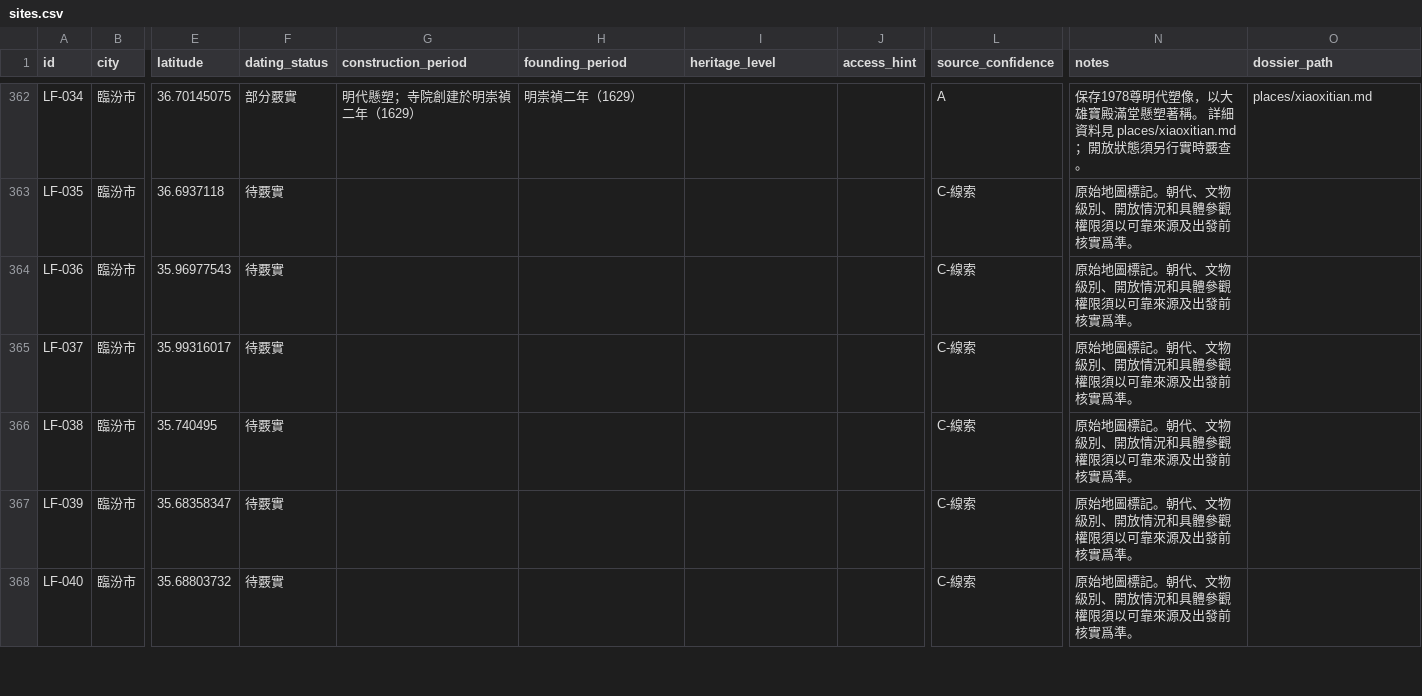
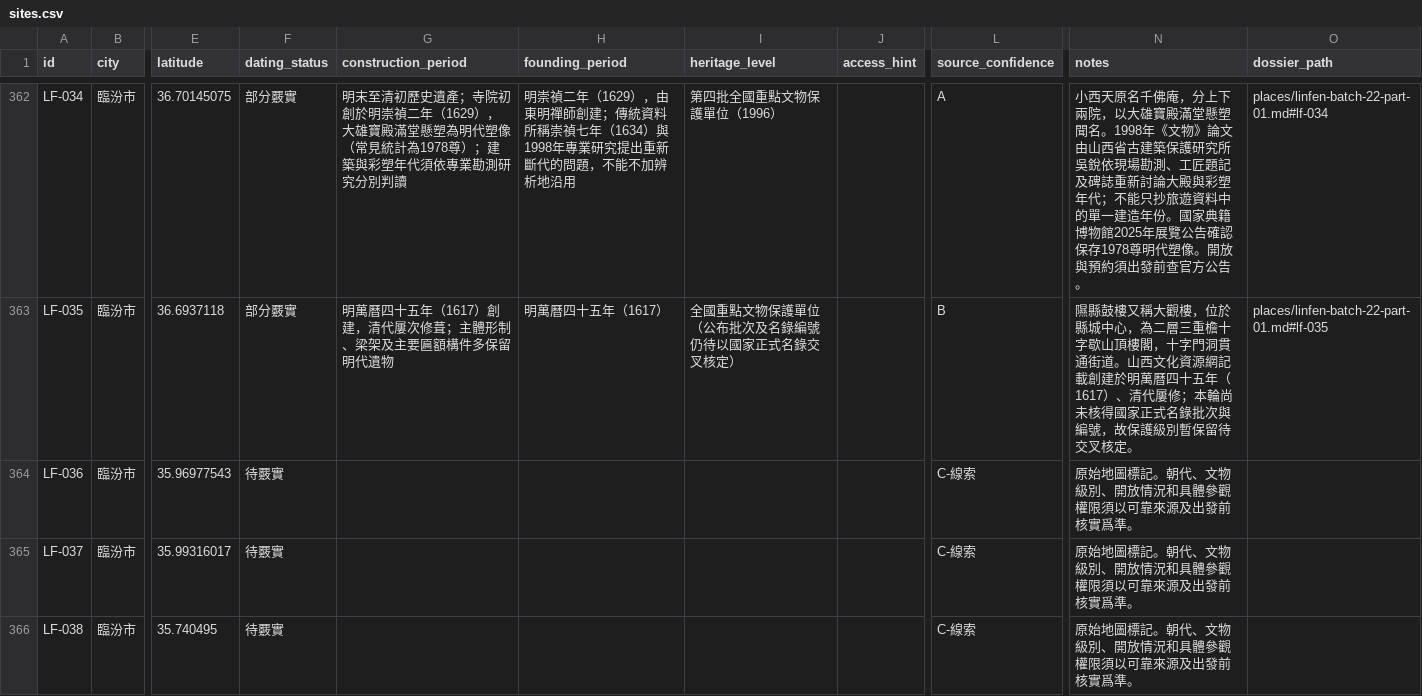
Before and after one commit to Khoohew/Shanxi-Ancient-Architecture, a CSV file: data/sites.csv, drawn as a sheet; only a part is shown, gaps mark what is left out; the shorter side is filled out with more unchanged rows; the diff covers the shown part only; the diff names each change by its address in the sheet, - before the commit and + after, or states it on an @@ line.

Commit message:
Add Linfen research batch 22 (LF-029–LF-035) (#39)
* Research Linfen sites LF-029 to LF-035

* Add Linfen batch 22 research dossier

* Update research progress through LF-035

```diff
--- a/data/sites.csv
+++ b/data/sites.csv
-G362 (construction_period): 明代懸塑；寺院創建於明崇禎二年（1629）
+G362 (construction_period): 明末至清初歷史遺產；寺院初創於明崇禎二年（1629），大雄寶殿滿堂懸塑為明代塑像（常見統計為1978尊）；建築與彩塑年代須依專業勘測研究分別判讀
-H362 (founding_period): 明崇禎二年（1629）
+H362 (founding_period): 明崇禎二年（1629），由東明禪師創建；傳統資料所稱崇禎七年（1634）與1998年專業研究提出重新斷代的問題，不能不加辨析地沿用
-I362 (heritage_level): (empty)
+I362 (heritage_level): 第四批全國重點文物保護單位（1996）
-N362 (notes): 保存1978尊明代塑像，以大雄寶殿滿堂懸塑著稱。 詳細資料見 places/xiaoxitian.md；開放狀態須另行實時覈查。
+N362 (notes): 小西天原名千佛庵，分上下兩院，以大雄寶殿滿堂懸塑聞名。1998年《文物》論文由山西省古建築保護研究所吳銳依現場勘測、工匠題記及碑誌重新討論大殿與彩塑年代；不能只抄旅遊資料中的單一建造年份。國家典籍博物館2025年展覽公告確認保存1978尊明代塑像。開放與預約須出發前查官方公告。
-O362 (dossier_path): places/xiaoxitian.md
+O362 (dossier_path): places/linfen-batch-22-part-01.md#lf-034
-F363 (dating_status): 待覈實
+F363 (dating_status): 部分覈實
-G363 (construction_period): (empty)
+G363 (construction_period): 明萬曆四十五年（1617）創建，清代屢次修葺；主體形制、梁架及主要匾額構件多保留明代遺物
-H363 (founding_period): (empty)
+H363 (founding_period): 明萬曆四十五年（1617）
-I363 (heritage_level): (empty)
+I363 (heritage_level): 全國重點文物保護單位（公布批次及名錄編號仍待以國家正式名錄交叉核定）
-L363 (source_confidence): C-線索
+L363 (source_confidence): B
-N363 (notes): 原始地圖標記。朝代、文物級別、開放情況和具體參觀權限須以可靠來源及出發前核實爲準。
+N363 (notes): 隰縣鼓樓又稱大觀樓，位於縣城中心，為二層三重檐十字歇山頂樓閣，十字門洞貫通街道。山西文化資源網記載創建於明萬曆四十五年（1617）、清代屢修；本輪尚未核得國家正式名錄批次與編號，故保護級別暫保留待交叉核定。
-O363 (dossier_path): (empty)
+O363 (dossier_path): places/linfen-batch-22-part-01.md#lf-035
```
Also changed, not shown: 35 edited cells elsewhere in this file, 2 other files.
